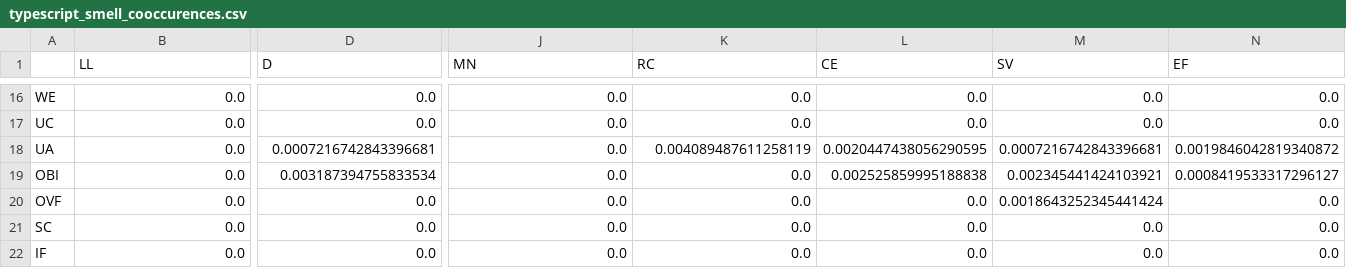
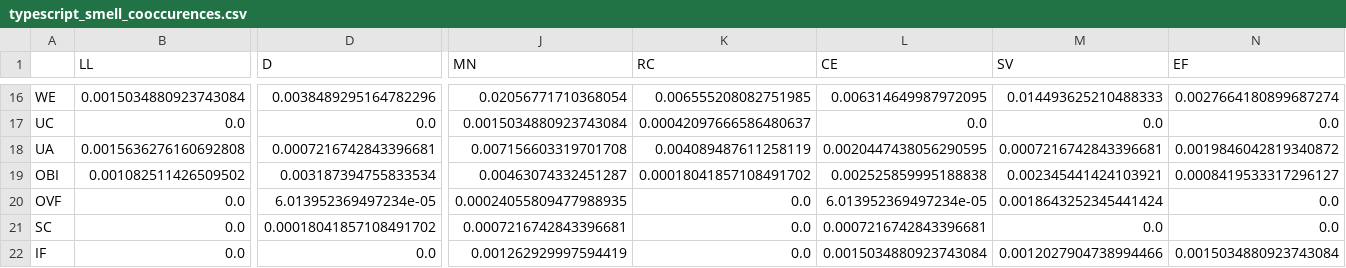
Before and after one commit to dleclercpro/LOG6306, a CSV file: data/typescript_smell_cooccurences.csv, drawn as a sheet; only a part is shown, gaps mark what is left out; the diff covers the shown part only; the diff names each change by its address in the sheet, - before the commit and + after, or states it on an @@ line.

```diff
--- a/data/typescript_smell_cooccurences.csv
+++ b/data/typescript_smell_cooccurences.csv
-B16 (LL): 0.0
+B16 (LL): 0.0015034880923743084
-D16 (D): 0.0
+D16 (D): 0.0038489295164782296
-J16 (MN): 0.0
+J16 (MN): 0.02056771710368054
-K16 (RC): 0.0
+K16 (RC): 0.006555208082751985
-L16 (CE): 0.0
+L16 (CE): 0.006314649987972095
-M16 (SV): 0.0
+M16 (SV): 0.014493625210488333
-N16 (EF): 0.0
+N16 (EF): 0.0027664180899687274
-J17 (MN): 0.0
+J17 (MN): 0.0015034880923743084
-K17 (RC): 0.0
+K17 (RC): 0.00042097666586480637
-B18 (LL): 0.0
+B18 (LL): 0.0015636276160692808
-J18 (MN): 0.0
+J18 (MN): 0.007156603319701708
-B19 (LL): 0.0
+B19 (LL): 0.001082511426509502
-J19 (MN): 0.0
+J19 (MN): 0.00463074332451287
-K19 (RC): 0.0
+K19 (RC): 0.00018041857108491702
-D20 (D): 0.0
+D20 (D): 6.013952369497234e-05
-J20 (MN): 0.0
+J20 (MN): 0.00024055809477988935
-L20 (CE): 0.0
+L20 (CE): 6.013952369497234e-05
-D21 (D): 0.0
+D21 (D): 0.00018041857108491702
-J21 (MN): 0.0
+J21 (MN): 0.0007216742843396681
-L21 (CE): 0.0
+L21 (CE): 0.0007216742843396681
-J22 (MN): 0.0
+J22 (MN): 0.001262929997594419
-L22 (CE): 0.0
+L22 (CE): 0.0015034880923743084
-M22 (SV): 0.0
+M22 (SV): 0.0012027904738994466
-N22 (EF): 0.0
+N22 (EF): 0.0015034880923743084
```
Also changed, not shown: 156 edited cells elsewhere in this file, data/javascript_clean_smell_cooccurences.csv, data/javascript_smell_cooccurences.csv, 6 other files.
